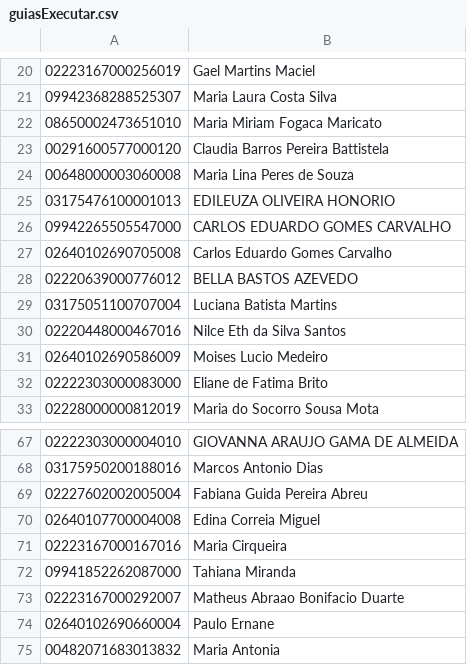
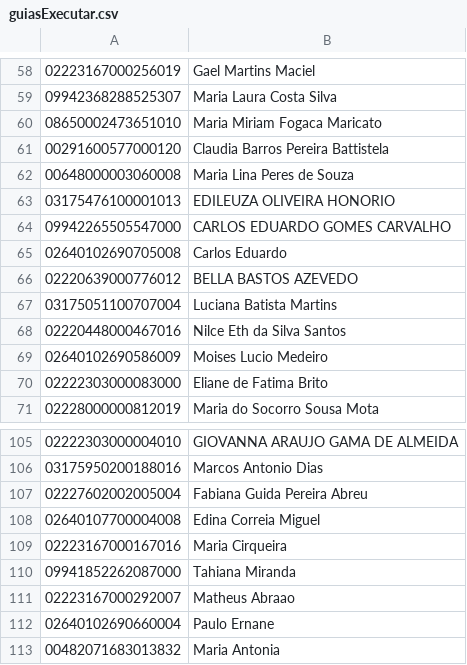
Before and after one commit to AVSOLVE/unimedauto, a CSV file: executar/guiasExecutar.csv, drawn as a sheet; only a part is shown, gaps mark what is left out; the diff covers the shown part only.

Commit message:
sep6

```diff
--- a/executar/guiasExecutar.csv
+++ b/executar/guiasExecutar.csv
@@ -26,3 +64,3 @@
 09942265505547000;CARLOS EDUARDO GOMES CARVALHO
-02640102690705008;Carlos Eduardo Gomes Carvalho
+02640102690705008;Carlos Eduardo
 02220639000776012;BELLA BASTOS AZEVEDO
@@ -72,3 +110,3 @@
 09941852262087000;Tahiana Miranda
-02223167000292007;Matheus Abraao Bonifacio Duarte
+02223167000292007;Matheus Abraao
 02640102690660004;Paulo Ernane
```
Also changed, not shown: 38 added rows elsewhere in this file.
